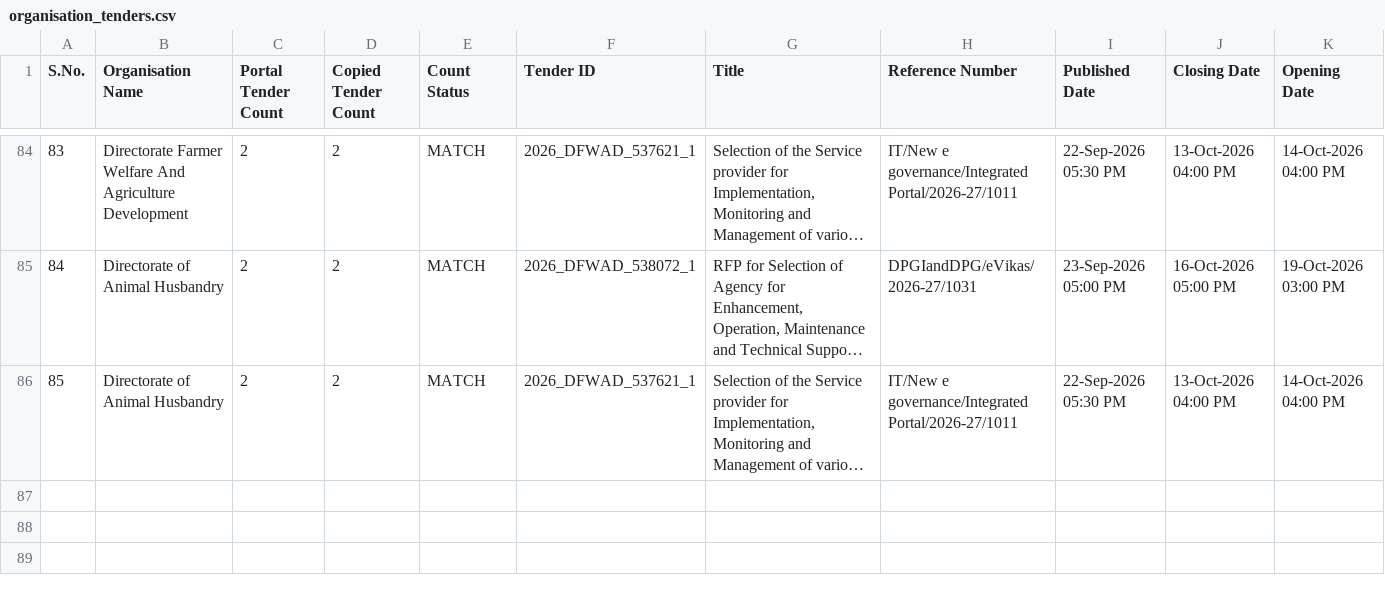
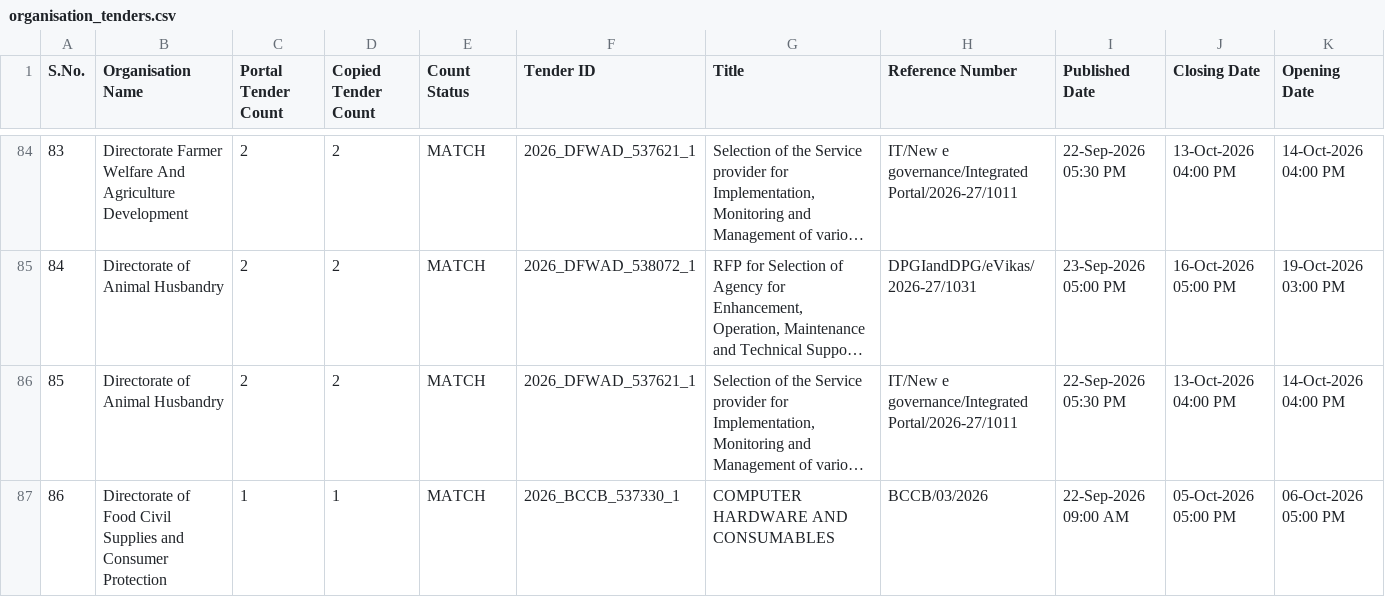
Before and after one commit to esign2015/mp-tenders, a CSV file: organisation_tenders.csv, drawn as a sheet; only a part is shown, gaps mark what is left out; long unchanged cells end in …; rows hold the shown columns only; the diff names each change by its address in the sheet, - before the commit and + after, or states it on an @@ line.

```diff
--- a/organisation_tenders.csv
+++ b/organisation_tenders.csv
+row 87: 86 | Directorate of Food Civil Supplies and Consumer Protection | 1 | 1 | MATCH | 2026_BCCB_537330_1 | COMPUTER HARDWARE AND CONSUMABLES | BCCB/03/2026 | 22-Sep-2026 09:00 AM | 05-Oct-2026 05:00 PM | 06-Oct-2026 05:00 PM
```
Also changed, not shown: 1 other file.
